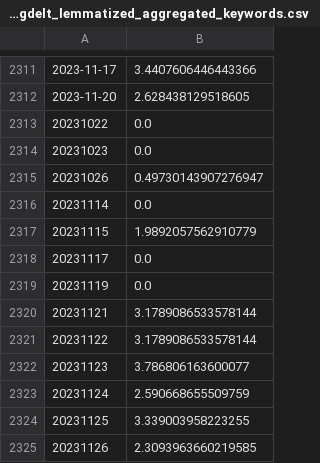
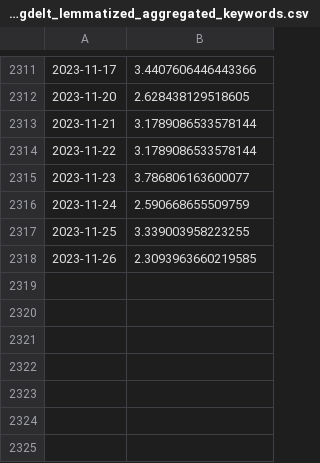
Before and after one commit to paparon96/Sustainability, a CSV file: Carbon_price_prediction/App/data/tf_idf_gdelt_lemmatized_aggregated_keywords.csv, drawn as a sheet; only a part is shown, gaps mark what is left out; removed rows and columns are numbered as before the commit, all else as after; the diff names each change by its address in the sheet, - before the commit and + after, or states it on an @@ line.

```diff
--- a/Carbon_price_prediction/App/data/tf_idf_gdelt_lemmatized_aggregated_keywords.csv
+++ b/Carbon_price_prediction/App/data/tf_idf_gdelt_lemmatized_aggregated_keywords.csv
-row 2313: 20231022 | 0.0
-row 2314: 20231023 | 0.0
-row 2315: 20231026 | 0.49730143907276947
-row 2316: 20231114 | 0.0
-row 2317: 20231115 | 1.9892057562910779
-row 2318: 20231117 | 0.0
-row 2319: 20231119 | 0.0
-A2313: 20231121
+A2313: 2023-11-21
-A2314: 20231122
+A2314: 2023-11-22
-A2315: 20231123
+A2315: 2023-11-23
-A2316: 20231124
+A2316: 2023-11-24
-A2317: 20231125
+A2317: 2023-11-25
-A2318: 20231126
+A2318: 2023-11-26
```
Also changed, not shown: Carbon_price_prediction/App/data/tf_idf_gdelt_lemmatized_grouped_custom_keywords.csv.
